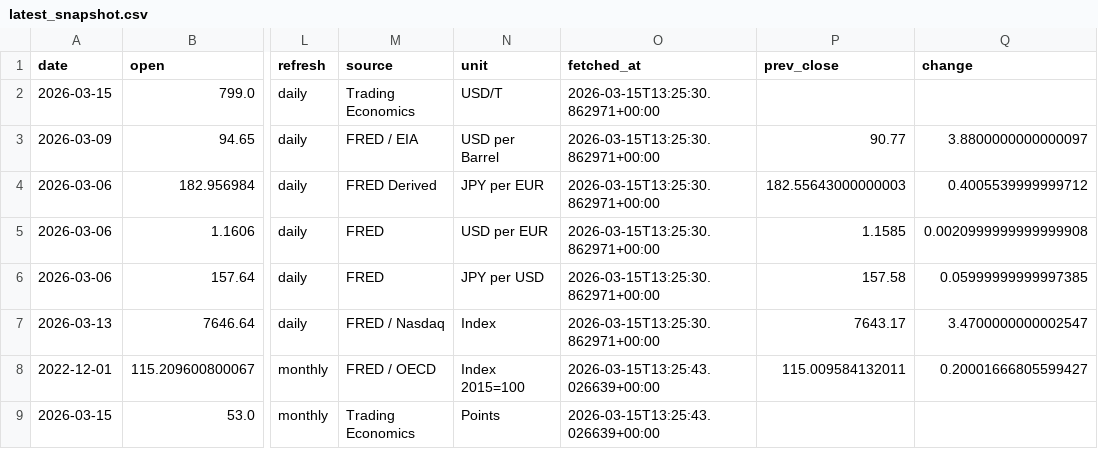
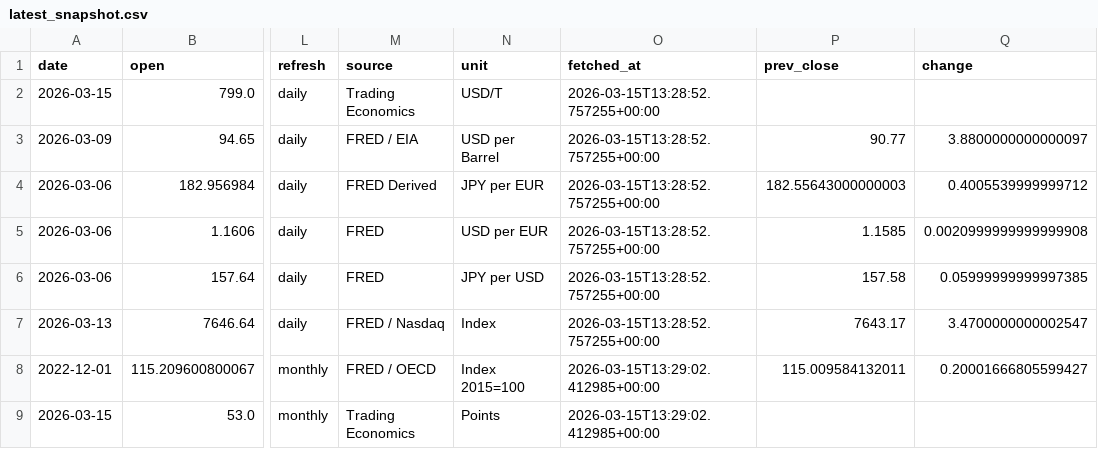
Before and after one commit to tomoki1982/Trend-Analysis, a CSV file: data/latest_snapshot.csv, drawn as a sheet; only a part is shown, gaps mark what is left out; the diff names each change by its address in the sheet, - before the commit and + after, or states it on an @@ line.

```diff
--- a/data/latest_snapshot.csv
+++ b/data/latest_snapshot.csv
-O2:O7 (fetched_at): 2026-03-15T13:25:30.862971+00:00
+O2:O7 (fetched_at): 2026-03-15T13:28:52.757255+00:00
-O8:O9 (fetched_at): 2026-03-15T13:25:43.026639+00:00
+O8:O9 (fetched_at): 2026-03-15T13:29:02.412985+00:00
```
Also changed, not shown: 2 other files.
